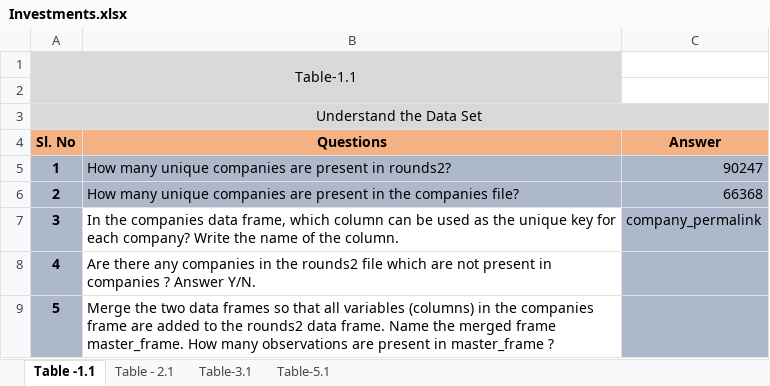
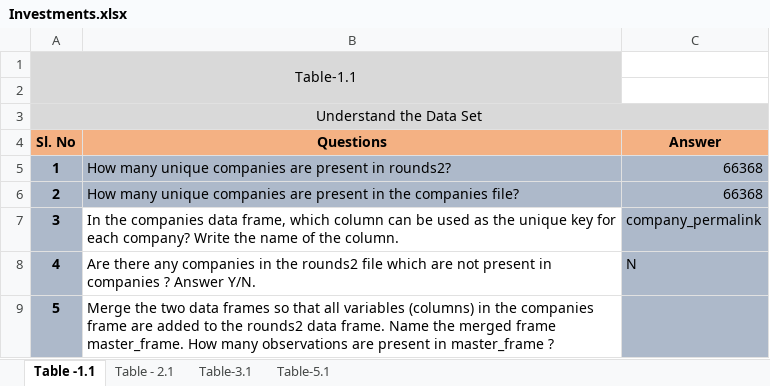
Before and after one commit to sureshballa/data-science-projects, an Excel workbook: Investment-case-study-group-project/Investments.xlsx, sheet Table -1.1, drawn as a sheet; values as stored, in another font and other column widths than the file's, no borders; conditional formats not drawn; the diff names each change by its address in the sheet, - before the commit and + after, or states it on an @@ line.

Commit message:
Answered 4 answers of 1.1 by consider appropriate encoding in R script

```diff
--- a/Investment-case-study-group-project/Investments.xlsx (sheet Table -1.1)
+++ b/Investment-case-study-group-project/Investments.xlsx (sheet Table -1.1)
-C5 (Answer): 90247
+C5 (Answer): 66368
-C8 (Answer): (empty)
+C8 (Answer): N
```
Also changed, not shown: 2 other files.
